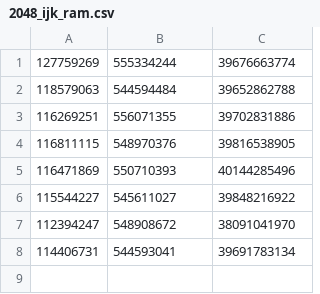
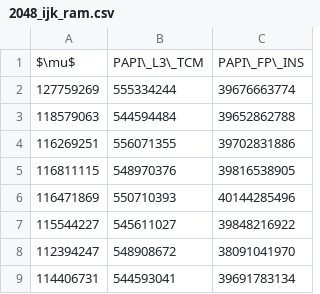
Before and after one commit to filipecosta90/AA_Project, a CSV file: report/csv/2048_ijk_ram.csv, drawn as a sheet.

```diff
--- a/report/csv/2048_ijk_ram.csv
+++ b/report/csv/2048_ijk_ram.csv
@@ -1 +1,2 @@
+$\mu$,PAPI\_L3\_TCM,PAPI\_FP\_INS
 127759269,555334244,39676663774
```
Also changed, not shown: report/csv/2048_ijk_bytes.csv, report/csv/2048_ijk_misses.csv, 7 other files.
